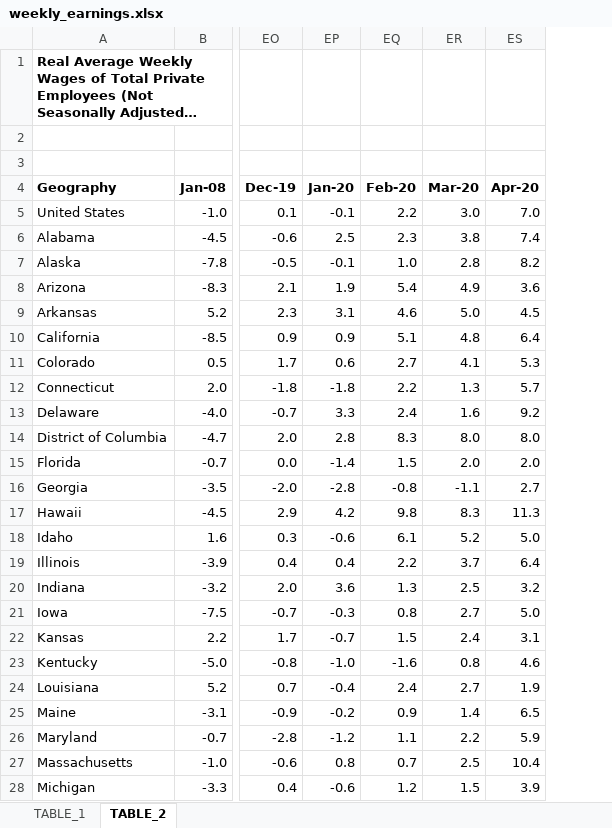
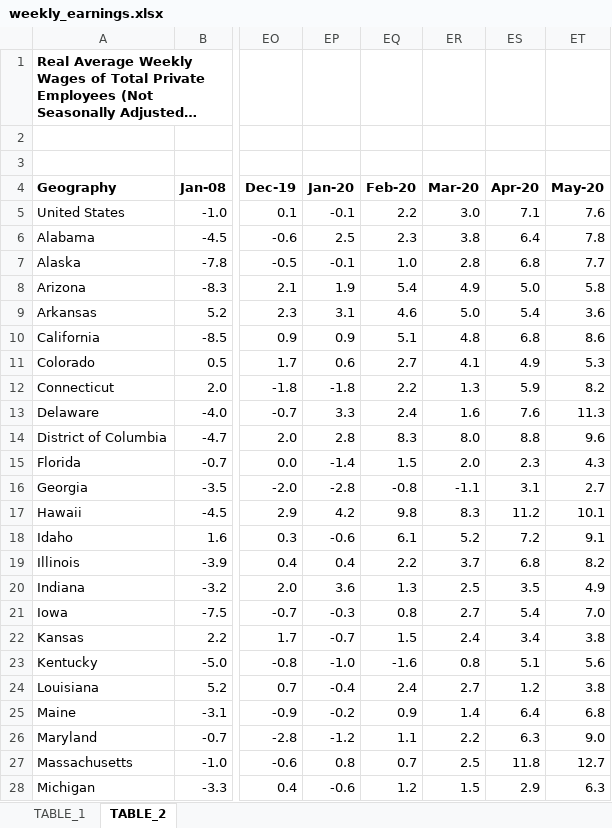
Before and after one commit to UrbanInstitute/state-economic-monitor, an Excel workbook: static/data/source/weekly_earnings.xlsx, sheet TABLE_2, drawn as a sheet; only a part is shown, gaps mark what is left out; long unchanged cells end in …; values as stored, in another font and other column widths than the file's, no borders; charts and pictures not drawn; the diff covers the shown part only; the diff names each change by its address in the sheet, - before the commit and + after, or states it on an @@ line.

```diff
--- a/static/data/source/weekly_earnings.xlsx (sheet TABLE_2)
+++ b/static/data/source/weekly_earnings.xlsx (sheet TABLE_2)
+column ET (May-20), rows 5-28: 7.6 | 7.8 | 7.7 | 5.8 | 3.6 | 8.6 | 5.3 | 8.2 | 11.3 | 9.6 | 4.3 | 2.7 | 10.1 | 9.1 | 8.2 | 4.9 | 7.0 | 3.8 | 5.6 | 3.8 | 6.8 | 9.0 | 12.7 | 6.3
-ES5 (Apr-20): 7.0
+ES5 (Apr-20): 7.1
-ES6 (Apr-20): 7.4
+ES6 (Apr-20): 6.4
-ES7 (Apr-20): 8.2
+ES7 (Apr-20): 6.8
-ES8 (Apr-20): 3.6
+ES8 (Apr-20): 5.0
-ES9 (Apr-20): 4.5
+ES9 (Apr-20): 5.4
-ES10 (Apr-20): 6.4
+ES10 (Apr-20): 6.8
-ES11 (Apr-20): 5.3
+ES11 (Apr-20): 4.9
-ES12 (Apr-20): 5.7
+ES12 (Apr-20): 5.9
-ES13 (Apr-20): 9.2
+ES13 (Apr-20): 7.6
-ES14 (Apr-20): 8.0
+ES14 (Apr-20): 8.8
-ES15 (Apr-20): 2.0
+ES15 (Apr-20): 2.3
-ES16 (Apr-20): 2.7
+ES16 (Apr-20): 3.1
-ES17 (Apr-20): 11.3
+ES17 (Apr-20): 11.2
-ES18 (Apr-20): 5.0
+ES18 (Apr-20): 7.2
-ES19 (Apr-20): 6.4
+ES19 (Apr-20): 6.8
-ES20 (Apr-20): 3.2
+ES20 (Apr-20): 3.5
-ES21 (Apr-20): 5.0
+ES21 (Apr-20): 5.4
-ES22 (Apr-20): 3.1
+ES22 (Apr-20): 3.4
-ES23 (Apr-20): 4.6
+ES23 (Apr-20): 5.1
-ES24 (Apr-20): 1.9
+ES24 (Apr-20): 1.2
-ES25 (Apr-20): 6.5
+ES25 (Apr-20): 6.4
-ES26 (Apr-20): 5.9
+ES26 (Apr-20): 6.3
-ES27 (Apr-20): 10.4
+ES27 (Apr-20): 11.8
-ES28 (Apr-20): 3.9
+ES28 (Apr-20): 2.9
```
Also changed, not shown: 28 edited cells elsewhere in this sheet, sheet TABLE_1, static/data/source/federal_public_employment.xlsx, static/data/source/private_employment.xlsx, 10 other files.
